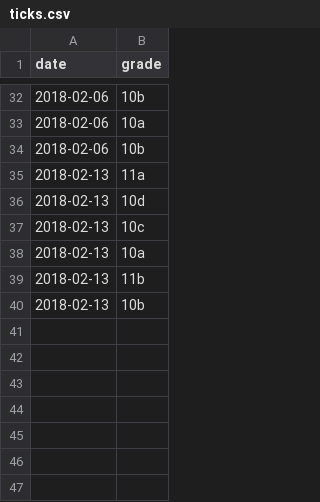
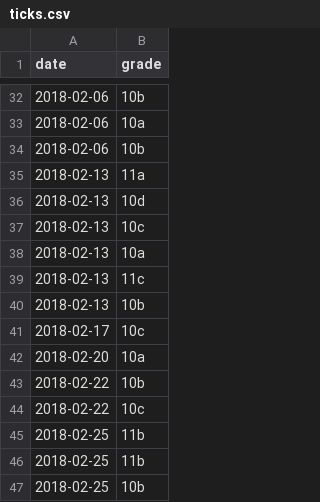
Before and after one commit to srosanba/horst-pyramid, a CSV file: ticks.csv, drawn as a sheet; only a part is shown, gaps mark what is left out.

```diff
--- a/ticks.csv
+++ b/ticks.csv
@@ -38,3 +38,10 @@ date,grade
 2018-02-13,10a
-2018-02-13,11b
+2018-02-13,11c
 2018-02-13,10b
+2018-02-17,10c
+2018-02-20,10a
+2018-02-22,10b
+2018-02-22,10c
+2018-02-25,11b
+2018-02-25,11b
+2018-02-25,10b
```
Also changed, not shown: 7 other files.
